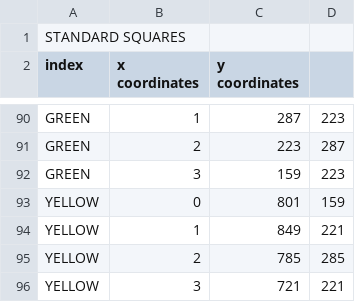
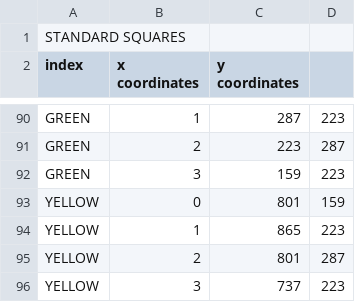
Before and after one commit to Tharush2002/ludo, a CSV file: assets/mappings.csv, drawn as a sheet; only a part is shown, gaps mark what is left out.

Commit message:
Fixed the yellow base misaligned coordinates

```diff
--- a/assets/mappings.csv
+++ b/assets/mappings.csv
@@ -93,4 +93,4 @@ GREEN,3,159,223
 YELLOW,0,801,159
-YELLOW,1,849,221
-YELLOW,2,785,285
-YELLOW,3,721,221
+YELLOW,1,865,223
+YELLOW,2,801,287
+YELLOW,3,737,223
```
